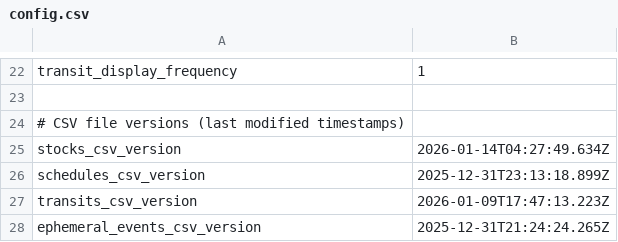
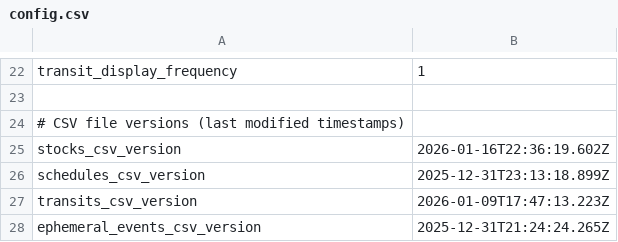
Before and after one commit to dcelayeta/pantallita-control, a CSV file: config.csv, drawn as a sheet; only a part is shown, gaps mark what is left out.

Commit message:
Update config.csv

```diff
--- a/config.csv
+++ b/config.csv
@@ -24,3 +24,3 @@ transit_display_frequency,1
 # CSV file versions (last modified timestamps)
-stocks_csv_version,2026-01-14T04:27:49.634Z
+stocks_csv_version,2026-01-16T22:36:19.602Z
 schedules_csv_version,2025-12-31T23:13:18.899Z
```
